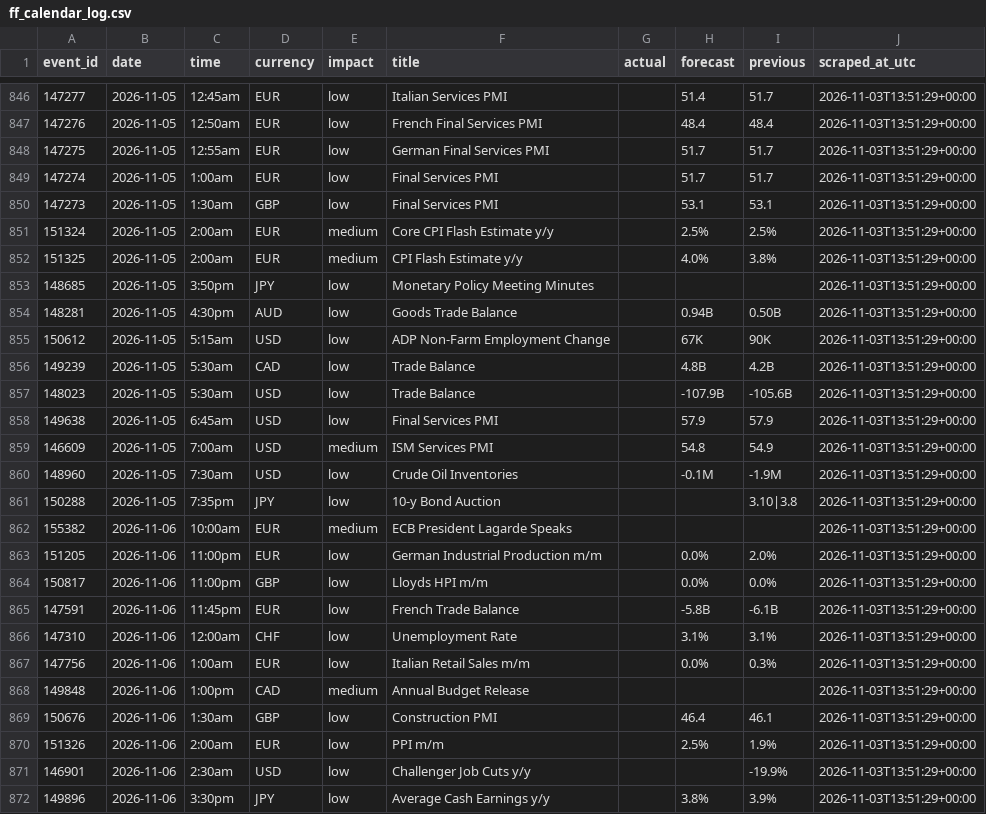
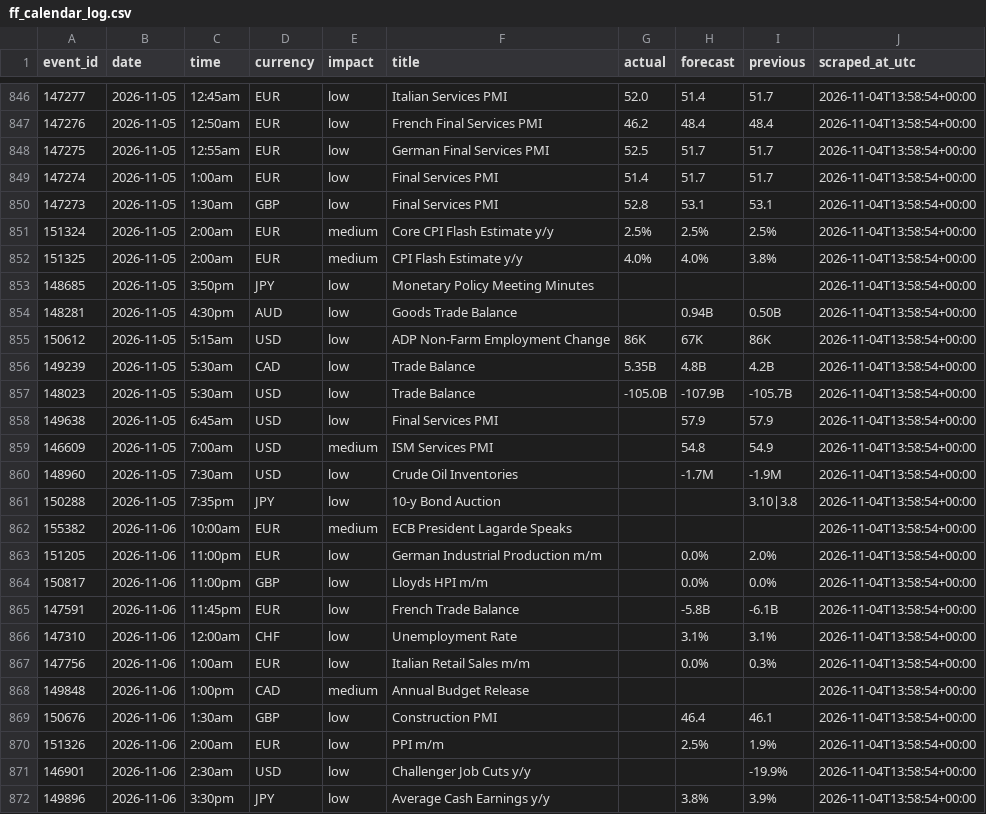
Before and after one commit to wahazzin/quant-trading-ten-strategies-rejected, a CSV file: data/ff_calendar_log.csv, drawn as a sheet; only a part is shown, gaps mark what is left out; the diff covers the shown part only.

```diff
--- a/data/ff_calendar_log.csv
+++ b/data/ff_calendar_log.csv
@@ -846,27 +846,27 @@ event_id,date,time,currency,impact,title,actual,forecast,previous,scraped_at_utc
-147277,2026-11-05,12:45am,EUR,low,Italian Services PMI,,51.4,51.7,2026-11-03T13:51:29+00:00
-147276,2026-11-05,12:50am,EUR,low,French Final Services PMI,,48.4,48.4,2026-11-03T13:51:29+00:00
-147275,2026-11-05,12:55am,EUR,low,German Final Services PMI,,51.7,51.7,2026-11-03T13:51:29+00:00
-147274,2026-11-05,1:00am,EUR,low,Final Services PMI,,51.7,51.7,2026-11-03T13:51:29+00:00
-147273,2026-11-05,1:30am,GBP,low,Final Services PMI,,53.1,53.1,2026-11-03T13:51:29+00:00
-151324,2026-11-05,2:00am,EUR,medium,Core CPI Flash Estimate y/y,,2.5%,2.5%,2026-11-03T13:51:29+00:00
-151325,2026-11-05,2:00am,EUR,medium,CPI Flash Estimate y/y,,4.0%,3.8%,2026-11-03T13:51:29+00:00
-148685,2026-11-05,3:50pm,JPY,low,Monetary Policy Meeting Minutes,,,,2026-11-03T13:51:29+00:00
-148281,2026-11-05,4:30pm,AUD,low,Goods Trade Balance,,0.94B,0.50B,2026-11-03T13:51:29+00:00
-150612,2026-11-05,5:15am,USD,low,ADP Non-Farm Employment Change,,67K,90K,2026-11-03T13:51:29+00:00
-149239,2026-11-05,5:30am,CAD,low,Trade Balance,,4.8B,4.2B,2026-11-03T13:51:29+00:00
-148023,2026-11-05,5:30am,USD,low,Trade Balance,,-107.9B,-105.6B,2026-11-03T13:51:29+00:00
-149638,2026-11-05,6:45am,USD,low,Final Services PMI,,57.9,57.9,2026-11-03T13:51:29+00:00
-146609,2026-11-05,7:00am,USD,medium,ISM Services PMI,,54.8,54.9,2026-11-03T13:51:29+00:00
-148960,2026-11-05,7:30am,USD,low,Crude Oil Inventories,,-0.1M,-1.9M,2026-11-03T13:51:29+00:00
-150288,2026-11-05,7:35pm,JPY,low,10-y Bond Auction,,,3.10|3.8,2026-11-03T13:51:29+00:00
-155382,2026-11-06,10:00am,EUR,medium,ECB President Lagarde Speaks,,,,2026-11-03T13:51:29+00:00
-151205,2026-11-06,11:00pm,EUR,low,German Industrial Production m/m,,0.0%,2.0%,2026-11-03T13:51:29+00:00
-150817,2026-11-06,11:00pm,GBP,low,Lloyds HPI m/m,,0.0%,0.0%,2026-11-03T13:51:29+00:00
-147591,2026-11-06,11:45pm,EUR,low,French Trade Balance,,-5.8B,-6.1B,2026-11-03T13:51:29+00:00
-147310,2026-11-06,12:00am,CHF,low,Unemployment Rate,,3.1%,3.1%,2026-11-03T13:51:29+00:00
-147756,2026-11-06,1:00am,EUR,low,Italian Retail Sales m/m,,0.0%,0.3%,2026-11-03T13:51:29+00:00
-149848,2026-11-06,1:00pm,CAD,medium,Annual Budget Release,,,,2026-11-03T13:51:29+00:00
-150676,2026-11-06,1:30am,GBP,low,Construction PMI,,46.4,46.1,2026-11-03T13:51:29+00:00
-151326,2026-11-06,2:00am,EUR,low,PPI m/m,,2.5%,1.9%,2026-11-03T13:51:29+00:00
-146901,2026-11-06,2:30am,USD,low,Challenger Job Cuts y/y,,,-19.9%,2026-11-03T13:51:29+00:00
-149896,2026-11-06,3:30pm,JPY,low,Average Cash Earnings y/y,,3.8%,3.9%,2026-11-03T13:51:29+00:00
+147277,2026-11-05,12:45am,EUR,low,Italian Services PMI,52.0,51.4,51.7,2026-11-04T13:58:54+00:00
+147276,2026-11-05,12:50am,EUR,low,French Final Services PMI,46.2,48.4,48.4,2026-11-04T13:58:54+00:00
+147275,2026-11-05,12:55am,EUR,low,German Final Services PMI,52.5,51.7,51.7,2026-11-04T13:58:54+00:00
+147274,2026-11-05,1:00am,EUR,low,Final Services PMI,51.4,51.7,51.7,2026-11-04T13:58:54+00:00
+147273,2026-11-05,1:30am,GBP,low,Final Services PMI,52.8,53.1,53.1,2026-11-04T13:58:54+00:00
+151324,2026-11-05,2:00am,EUR,medium,Core CPI Flash Estimate y/y,2.5%,2.5%,2.5%,2026-11-04T13:58:54+00:00
+151325,2026-11-05,2:00am,EUR,medium,CPI Flash Estimate y/y,4.0%,4.0%,3.8%,2026-11-04T13:58:54+00:00
+148685,2026-11-05,3:50pm,JPY,low,Monetary Policy Meeting Minutes,,,,2026-11-04T13:58:54+00:00
+148281,2026-11-05,4:30pm,AUD,low,Goods Trade Balance,,0.94B,0.50B,2026-11-04T13:58:54+00:00
+150612,2026-11-05,5:15am,USD,low,ADP Non-Farm Employment Change,86K,67K,86K,2026-11-04T13:58:54+00:00
+149239,2026-11-05,5:30am,CAD,low,Trade Balance,5.35B,4.8B,4.2B,2026-11-04T13:58:54+00:00
+148023,2026-11-05,5:30am,USD,low,Trade Balance,-105.0B,-107.9B,-105.7B,2026-11-04T13:58:54+00:00
+149638,2026-11-05,6:45am,USD,low,Final Services PMI,,57.9,57.9,2026-11-04T13:58:54+00:00
+146609,2026-11-05,7:00am,USD,medium,ISM Services PMI,,54.8,54.9,2026-11-04T13:58:54+00:00
+148960,2026-11-05,7:30am,USD,low,Crude Oil Inventories,,-1.7M,-1.9M,2026-11-04T13:58:54+00:00
+150288,2026-11-05,7:35pm,JPY,low,10-y Bond Auction,,,3.10|3.8,2026-11-04T13:58:54+00:00
+155382,2026-11-06,10:00am,EUR,medium,ECB President Lagarde Speaks,,,,2026-11-04T13:58:54+00:00
+151205,2026-11-06,11:00pm,EUR,low,German Industrial Production m/m,,0.0%,2.0%,2026-11-04T13:58:54+00:00
+150817,2026-11-06,11:00pm,GBP,low,Lloyds HPI m/m,,0.0%,0.0%,2026-11-04T13:58:54+00:00
+147591,2026-11-06,11:45pm,EUR,low,French Trade Balance,,-5.8B,-6.1B,2026-11-04T13:58:54+00:00
+147310,2026-11-06,12:00am,CHF,low,Unemployment Rate,,3.1%,3.1%,2026-11-04T13:58:54+00:00
+147756,2026-11-06,1:00am,EUR,low,Italian Retail Sales m/m,,0.0%,0.3%,2026-11-04T13:58:54+00:00
+149848,2026-11-06,1:00pm,CAD,medium,Annual Budget Release,,,,2026-11-04T13:58:54+00:00
+150676,2026-11-06,1:30am,GBP,low,Construction PMI,,46.4,46.1,2026-11-04T13:58:54+00:00
+151326,2026-11-06,2:00am,EUR,low,PPI m/m,,2.5%,1.9%,2026-11-04T13:58:54+00:00
+146901,2026-11-06,2:30am,USD,low,Challenger Job Cuts y/y,,,-19.9%,2026-11-04T13:58:54+00:00
+149896,2026-11-06,3:30pm,JPY,low,Average Cash Earnings y/y,,3.8%,3.9%,2026-11-04T13:58:54+00:00
```
Also changed, not shown: 3 added rows, 3 removed rows and 102 edited cells elsewhere in this file.
